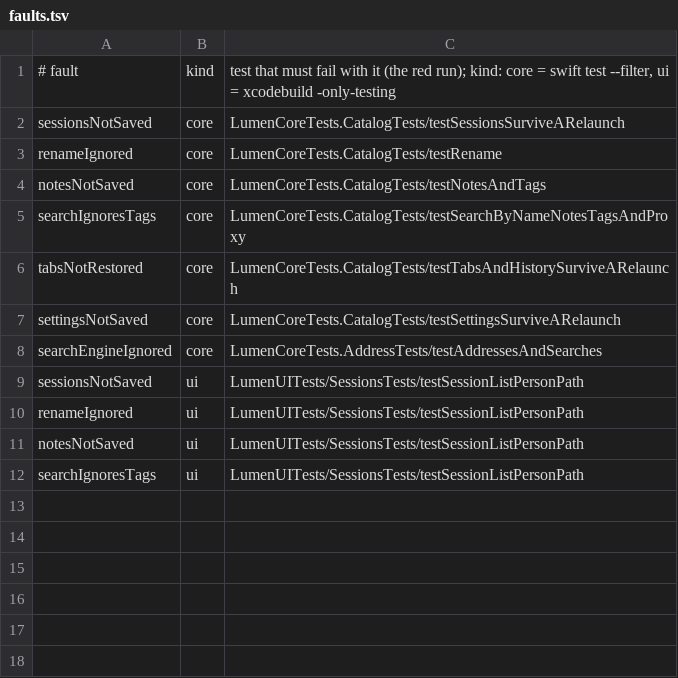
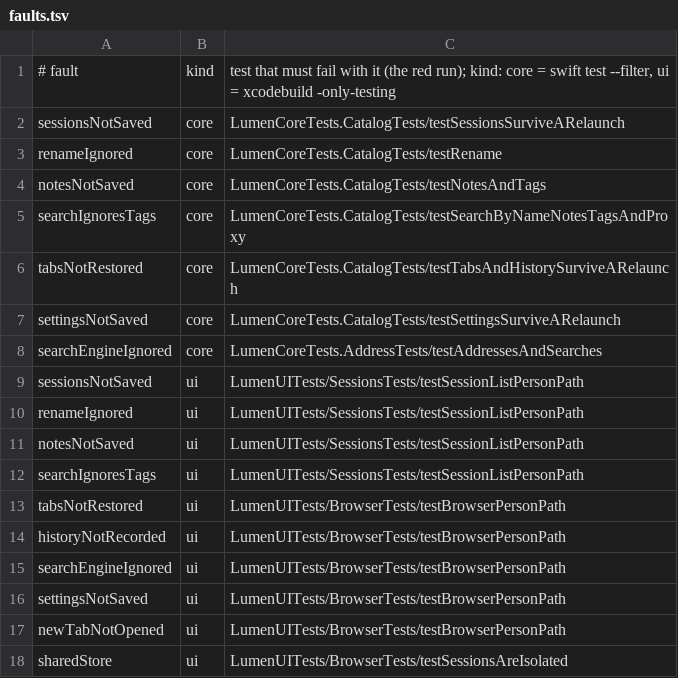
Before and after one commit to dainger-spec/antifdete7329900, a TSV file: ios/scripts/faults.tsv, drawn as a sheet; the diff names each change by its address in the sheet, - before the commit and + after, or states it on an @@ line.

```diff
--- a/ios/scripts/faults.tsv
+++ b/ios/scripts/faults.tsv
+row 13: tabsNotRestored | ui | LumenUITests/BrowserTests/testBrowserPersonPath
+row 14: historyNotRecorded | ui | LumenUITests/BrowserTests/testBrowserPersonPath
+row 15: searchEngineIgnored | ui | LumenUITests/BrowserTests/testBrowserPersonPath
+row 16: settingsNotSaved | ui | LumenUITests/BrowserTests/testBrowserPersonPath
+row 17: newTabNotOpened | ui | LumenUITests/BrowserTests/testBrowserPersonPath
+row 18: sharedStore | ui | LumenUITests/BrowserTests/testSessionsAreIsolated
```
Also changed, not shown: 10 other files.
